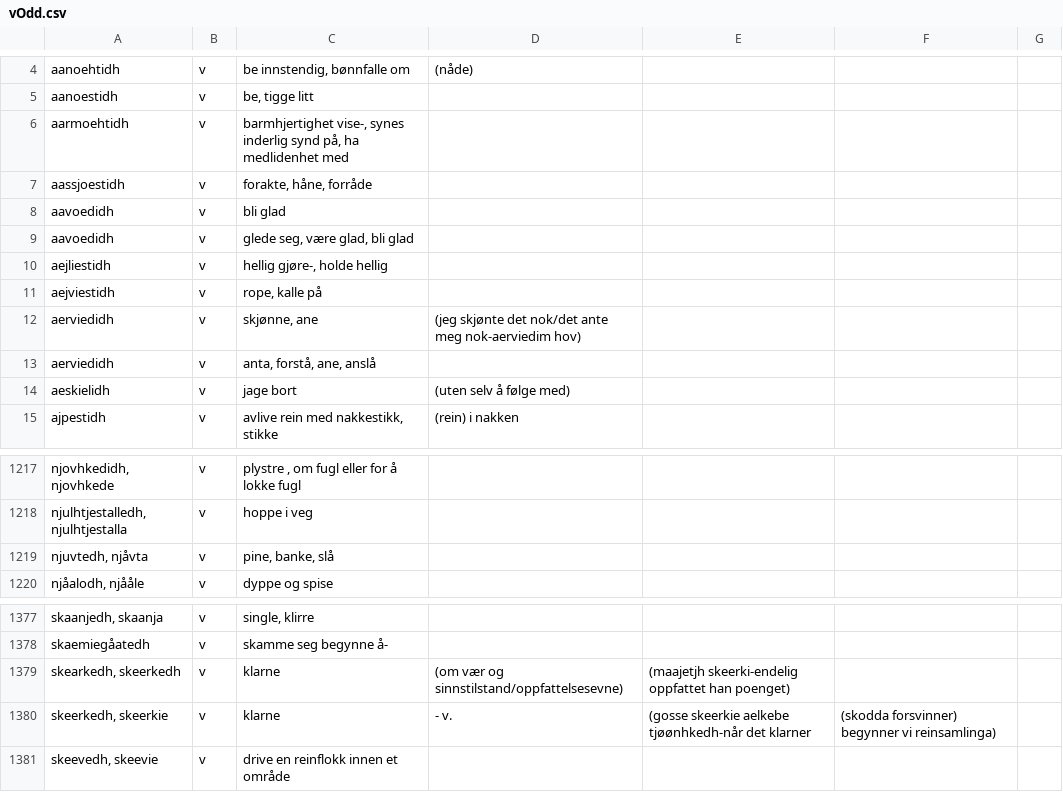
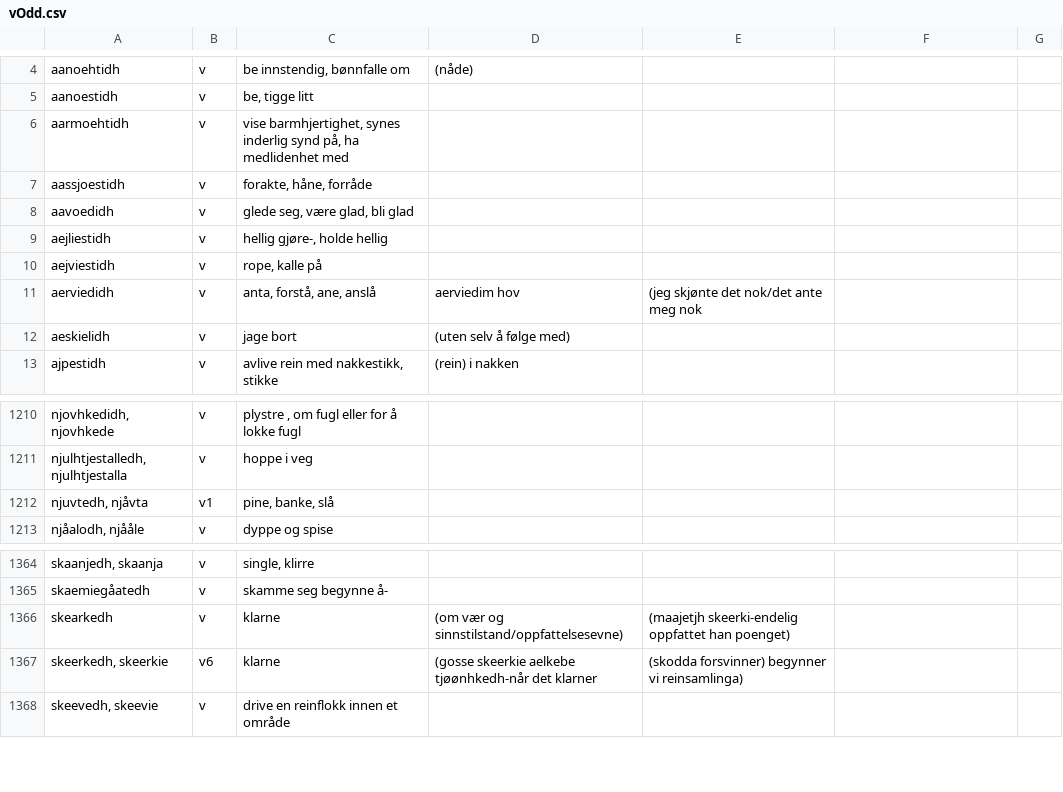
Before and after one commit to giellalt/dict-sma-mul, a CSV file: inc/vOdd.csv, drawn as a sheet; only a part is shown, gaps mark what is left out; the diff covers the shown part only.

```diff
--- a/inc/vOdd.csv
+++ b/inc/vOdd.csv
@@ -5,5 +5,4 @@
 "aanoestidh"	"v"	"be, tigge litt"
-"aarmoehtidh"	"v"	"barmhjertighet vise-, synes inderlig synd på, ha medlidenhet med"
+"aarmoehtidh"	"v"	"vise barmhjertighet, synes inderlig synd på, ha medlidenhet med"
 "aassjoestidh"	"v"	"forakte, håne, forråde"
-"aavoedidh"	"v"	"bli glad"
 "aavoedidh"	"v"	"glede seg, være glad, bli glad"
@@ -11,4 +10,3 @@
 "aejviestidh"	"v"	"rope, kalle på"
-"aerviedidh"	"v"	"skjønne, ane"	"(jeg skjønte det nok/det ante meg nok-aerviedim hov)"
-"aerviedidh"	"v"	"anta, forstå, ane, anslå"
+"aerviedidh"	"v"	"anta, forstå, ane, anslå"	"aerviedim hov"	"(jeg skjønte det nok/det ante meg nok"
 "aeskielidh"	"v"	"jage bort"	"(uten selv å følge med)"
@@ -1218,3 +1211,3 @@
 "njulhtjestalledh, njulhtjestalla"	"v"	"hoppe i veg"
-"njuvtedh, njåvta"	"v"	"pine, banke, slå"
+"njuvtedh, njåvta"	"v1"	"pine, banke, slå"
 "njåalodh, njååle"	"v"	"dyppe og spise"
@@ -1378,4 +1365,4 @@
 "skaemiegåatedh"	"v"	"skamme seg begynne å-"
-"skearkedh, skeerkedh"	"v"	"klarne"	"(om vær og sinnstilstand/oppfattelsesevne)"	"(maajetjh skeerki-endelig oppfattet han poenget)"
-"skeerkedh, skeerkie"	"v"	"klarne"	"- v."	"(gosse skeerkie aelkebe tjøønhkedh-når det klarner"	"(skodda forsvinner) begynner vi reinsamlinga)"
+"skearkedh"	"v"	"klarne"	"(om vær og sinnstilstand/oppfattelsesevne)"	"(maajetjh skeerki-endelig oppfattet han poenget)"
+"skeerkedh, skeerkie"	"v6"	"klarne"	"(gosse skeerkie aelkebe tjøønhkedh-når det klarner"	"(skodda forsvinner) begynner vi reinsamlinga)"
 "skeevedh, skeevie"	"v"	"drive en reinflokk innen et område"
```
Also changed, not shown: 2 added rows, 13 removed rows and 4 edited cells elsewhere in this file, inc/vIV.csv, 1 other file.
